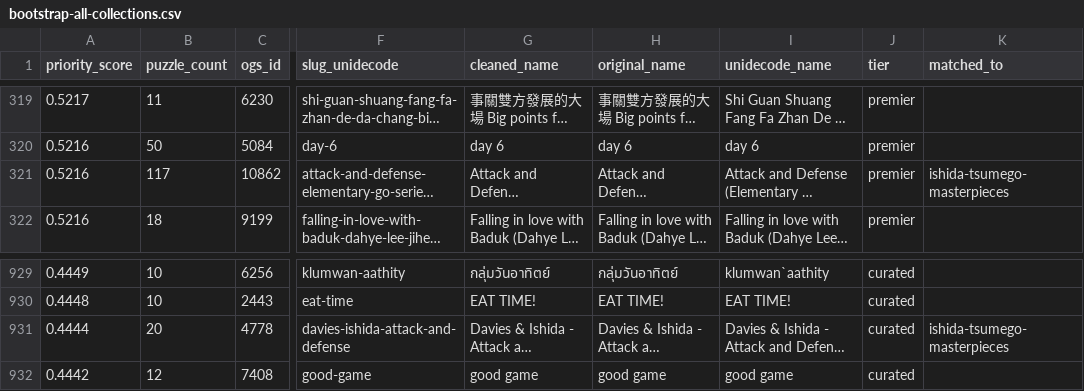
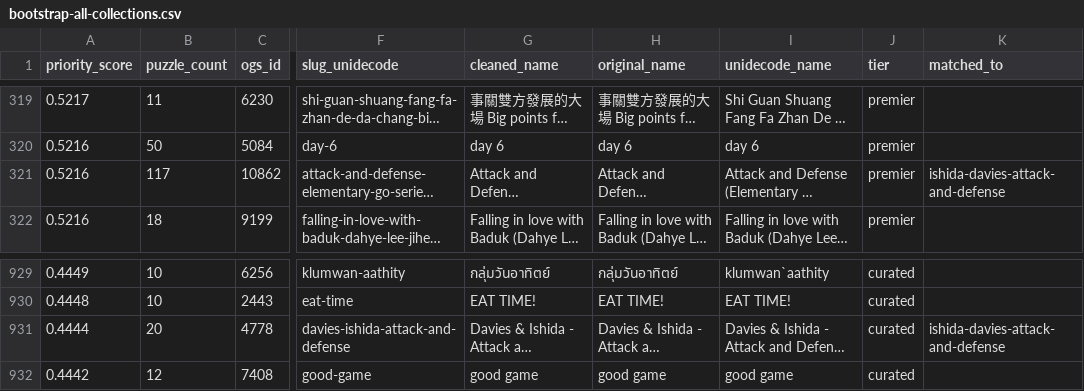
Before and after one commit to miztiik/yen-go, a CSV file: tools/ogs/reports/bootstrap-all-collections.csv, drawn as a sheet; only a part is shown, gaps mark what is left out; long unchanged cells end in …; the diff names each change by its address in the sheet, - before the commit and + after, or states it on an @@ line.

Commit message:
chore(ogs): update collection slug to ishida-davies-attack-and-defense in bootstrap report

```diff
--- a/tools/ogs/reports/bootstrap-all-collections.csv
+++ b/tools/ogs/reports/bootstrap-all-collections.csv
-K321 (matched_to): ishida-tsumego-masterpieces
+K321 (matched_to): ishida-davies-attack-and-defense
-K931 (matched_to): ishida-tsumego-masterpieces
+K931 (matched_to): ishida-davies-attack-and-defense
```
